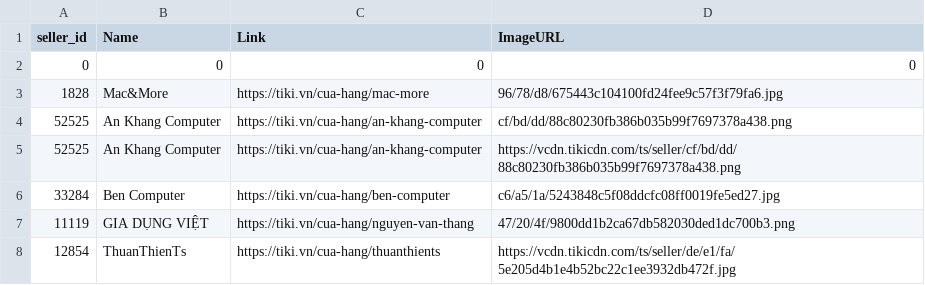
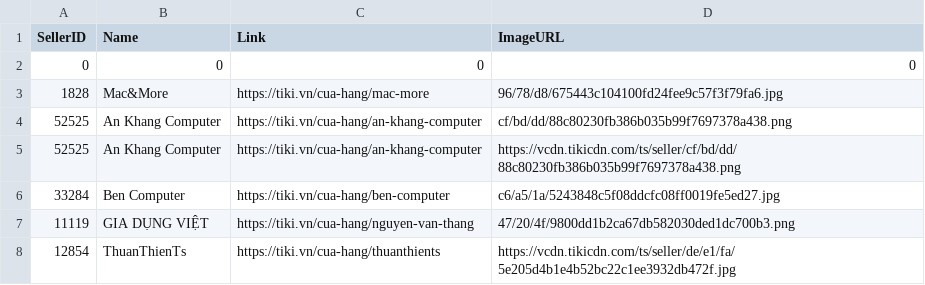
Before and after one commit to KieTuaNguyen/ETL_FinalYearProject, a CSV file: Airflow/dags/product/Seller.csv, drawn as a sheet; only a part is shown.

```diff
--- a/Airflow/dags/product/Seller.csv
+++ b/Airflow/dags/product/Seller.csv
@@ -1,2 +1,2 @@
-seller_id,Name,Link,ImageURL
+SellerID,Name,Link,ImageURL
 0,0,0,0
```
Also changed, not shown: 2 other files.
